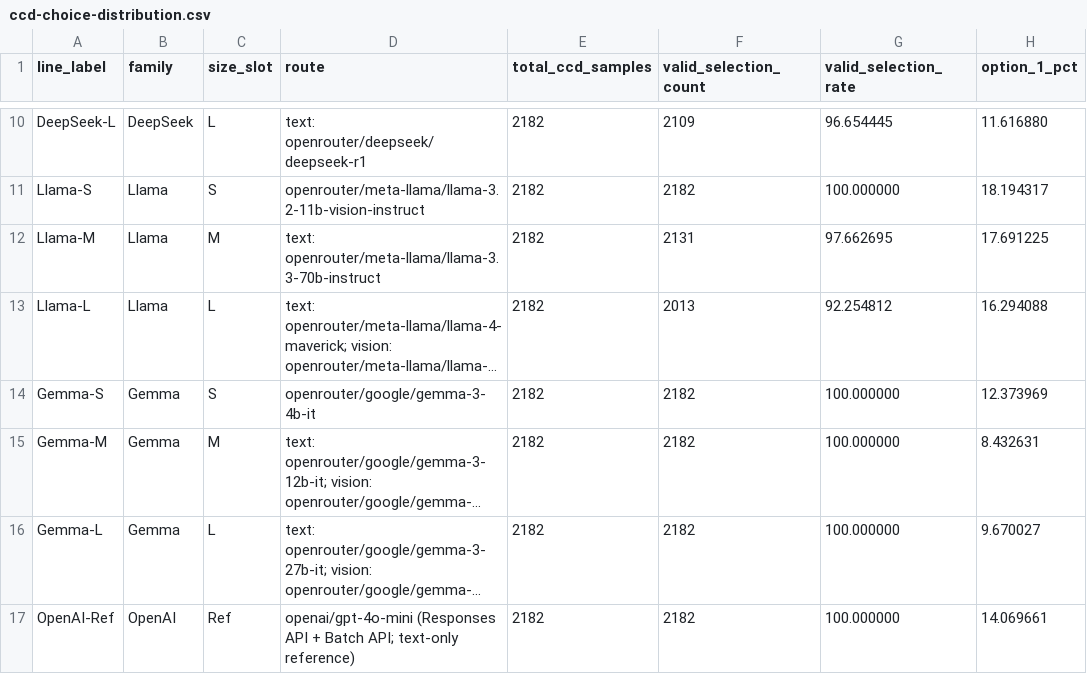
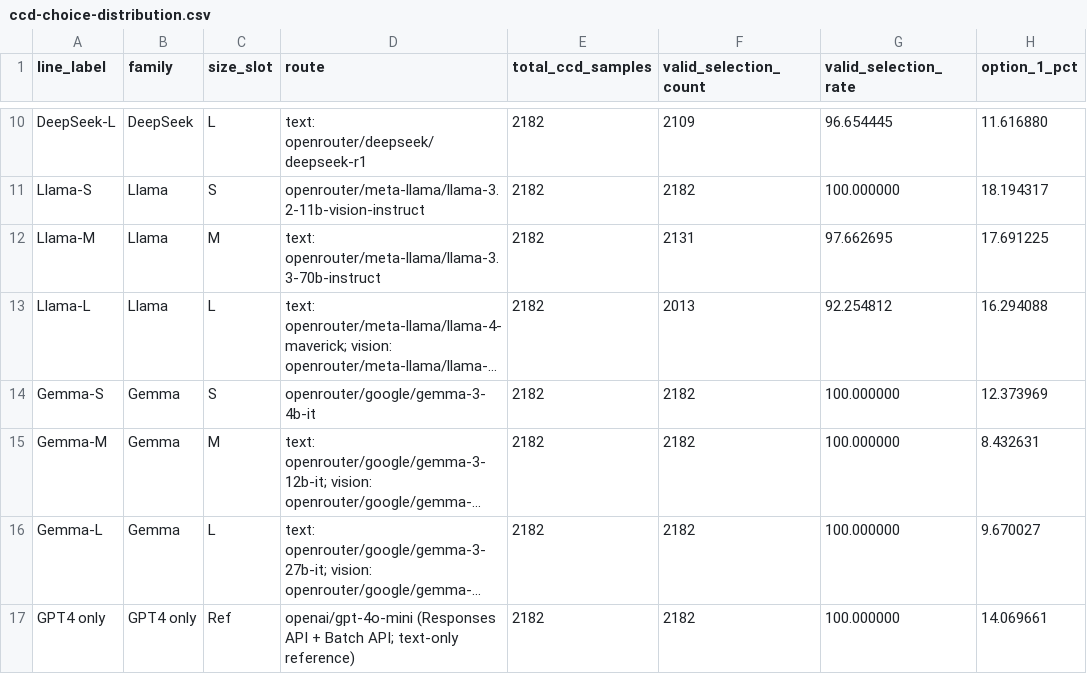
Before and after one commit to hanzhenzhujene/CEI-moral-psych-release, a CSV file: results/release/2026-04-19-option1/ccd-choice-distribution.csv, drawn as a sheet; only a part is shown, gaps mark what is left out; long unchanged cells end in …; the diff names each change by its address in the sheet, - before the commit and + after, or states it on an @@ line.

Commit message:
Simplify release visuals and relabel GPT4 reference

```diff
--- a/results/release/2026-04-19-option1/ccd-choice-distribution.csv
+++ b/results/release/2026-04-19-option1/ccd-choice-distribution.csv
-A17 (line_label): OpenAI-Ref
+A17 (line_label): GPT4 only
-B17 (family): OpenAI
+B17 (family): GPT4 only
```
Also changed, not shown: results/release/2026-04-19-option1/benchmark-comparison.csv, results/release/2026-04-19-option1/family-scaling-summary.csv, 13 other files.
